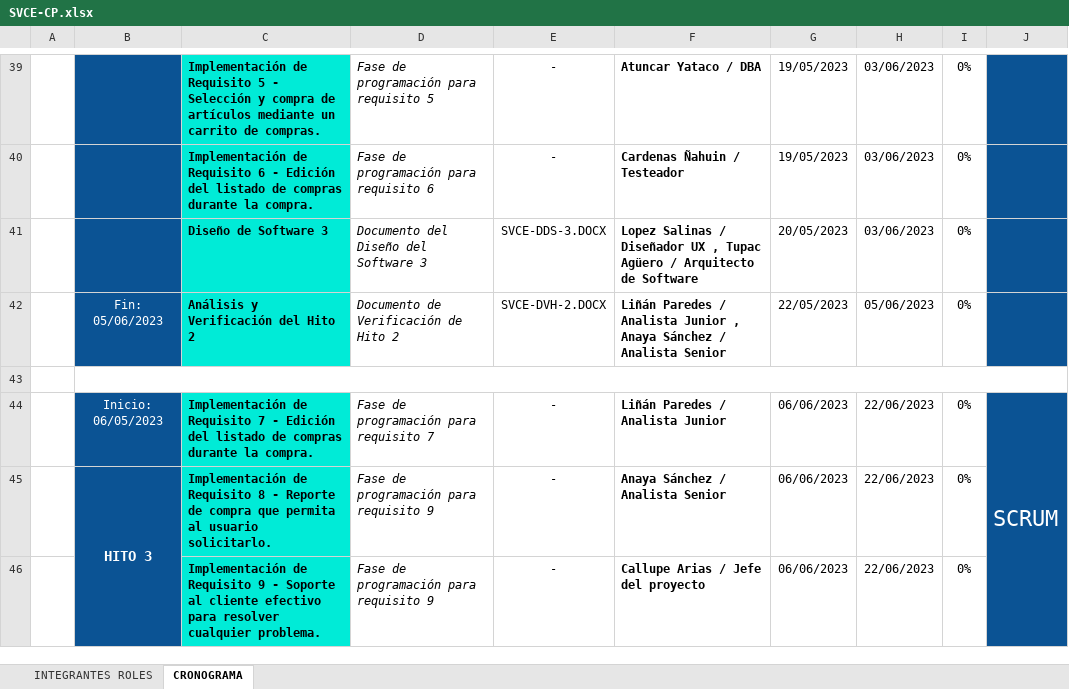
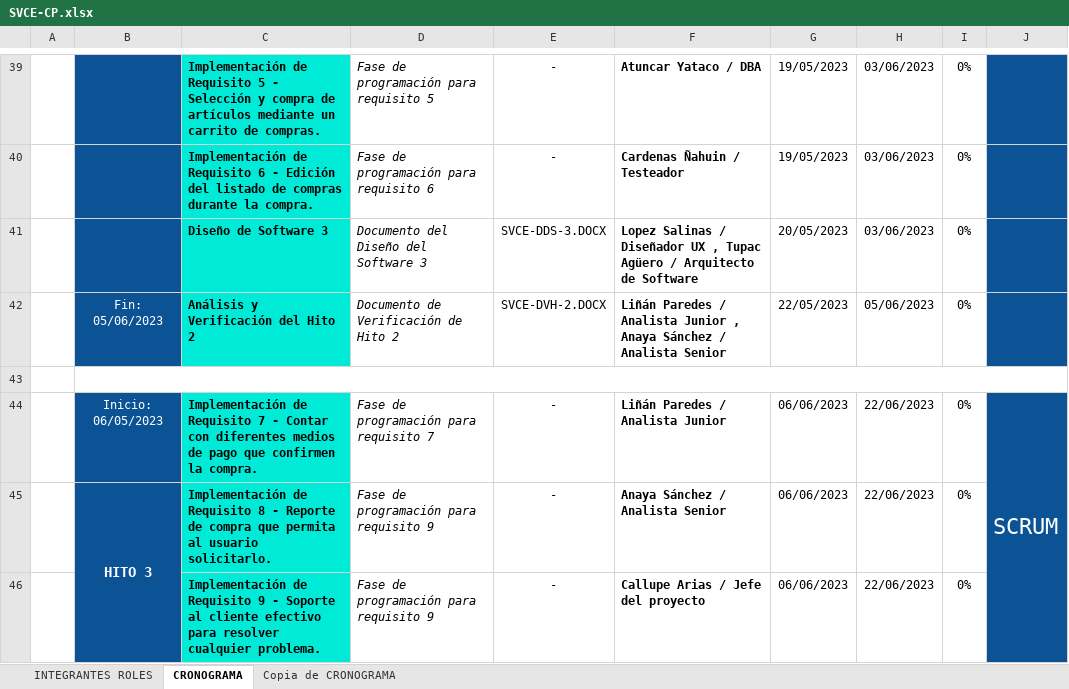
Before and after one commit to JeffersonCallupe/Proyecto-Gesti-n-de-Software, an Excel workbook: Desarrollo/SVCE/Documentos/SVCE-CP.xlsx, sheet CRONOGRAMA, drawn as a sheet; only a part is shown, gaps mark what is left out; values as stored, in another font and other column widths than the file's, no borders; charts and pictures not drawn; the diff covers the shown part only; the diff names each change by its address in the sheet, - before the commit and + after, or states it on an @@ line.

Commit message:
Actualización del cronograma del proyecto
La modificación se realizó debido al retiro de uno de los integrantes del equipo.

```diff
--- a/Desarrollo/SVCE/Documentos/SVCE-CP.xlsx (sheet CRONOGRAMA)
+++ b/Desarrollo/SVCE/Documentos/SVCE-CP.xlsx (sheet CRONOGRAMA)
+sheet tab: Copia de CRONOGRAMA
-C44: …7 - Edición del listado de compras durante la compra.
+C44: …7 - Contar con diferentes medios de pago que confirmen la compra.
```
Also changed, not shown: 19 added rows and 2 edited cells elsewhere in this sheet, charts or pictures.
